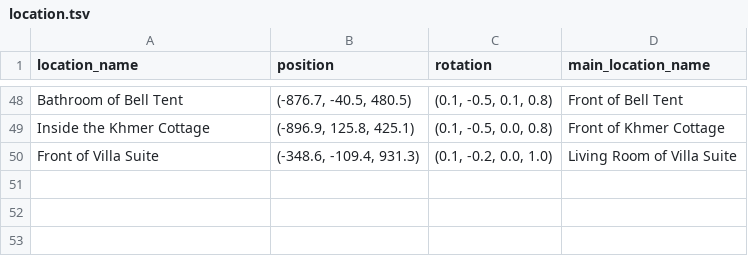
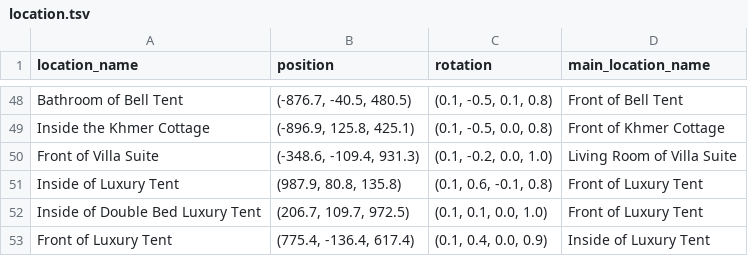
Before and after one commit to VisalYun/Vikirirom-location, a TSV file: location.tsv, drawn as a sheet; only a part is shown, gaps mark what is left out; the diff names each change by its address in the sheet, - before the commit and + after, or states it on an @@ line.

Commit message:
Update location.tsv

```diff
--- a/location.tsv
+++ b/location.tsv
+row 51: Inside of Luxury Tent | (987.9, 80.8, 135.8) | (0.1, 0.6, -0.1, 0.8) | Front of Luxury Tent
+row 52: Inside of Double Bed Luxury Tent | (206.7, 109.7, 972.5) | (0.1, 0.1, 0.0, 1.0) | Front of Luxury Tent
+row 53: Front of Luxury Tent | (775.4, -136.4, 617.4) | (0.1, 0.4, 0.0, 0.9) | Inside of Luxury Tent
```
